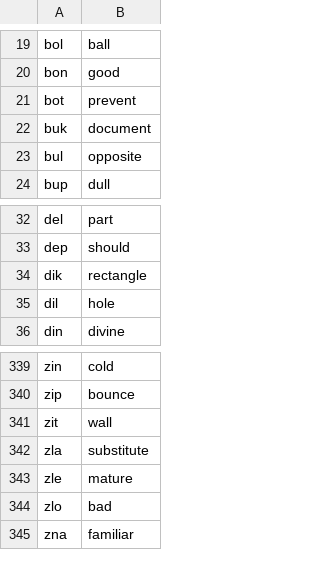
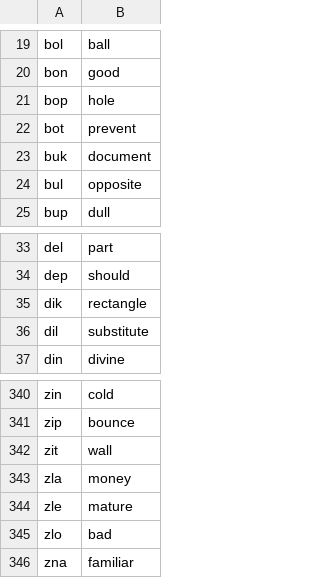
Before and after one commit to Xextan/vlabuk, a TSV file: roots.tsv, drawn as a sheet; only a part is shown, gaps mark what is left out.

```diff
--- a/roots.tsv
+++ b/roots.tsv
@@ -20,2 +20,3 @@ bol	ball
 bon	good
+bop	hole
 bot	prevent
@@ -34,3 +35,3 @@ dep	should
 dik	rectangle
-dil	hole
+dil	substitute
 din	divine
@@ -341,3 +342,3 @@ zip	bounce
 zit	wall
-zla	substitute
+zla	money
 zle	mature
```
Also changed, not shown: 1 other file.
